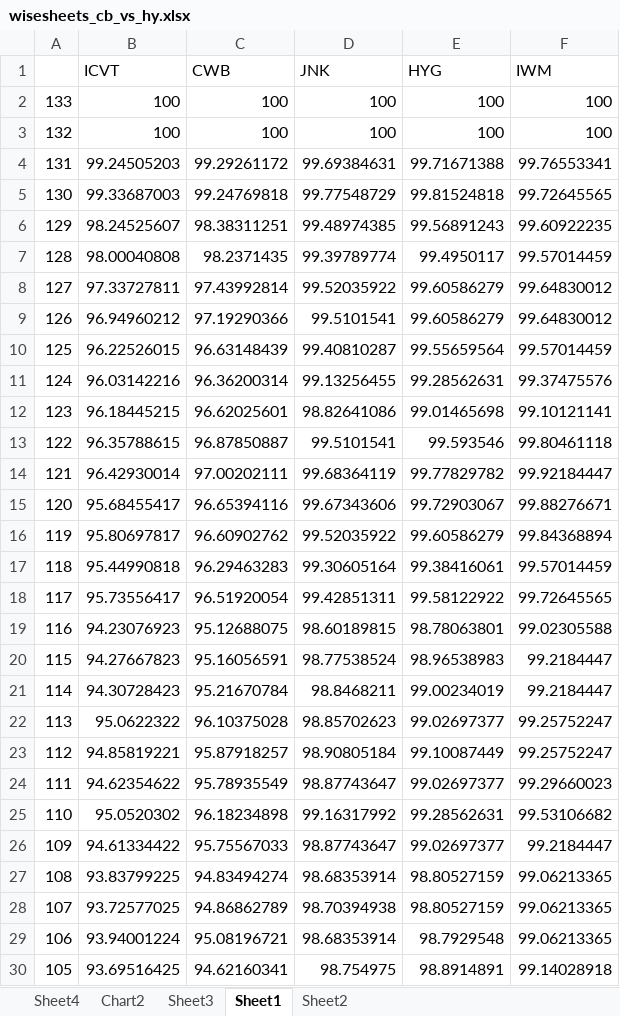
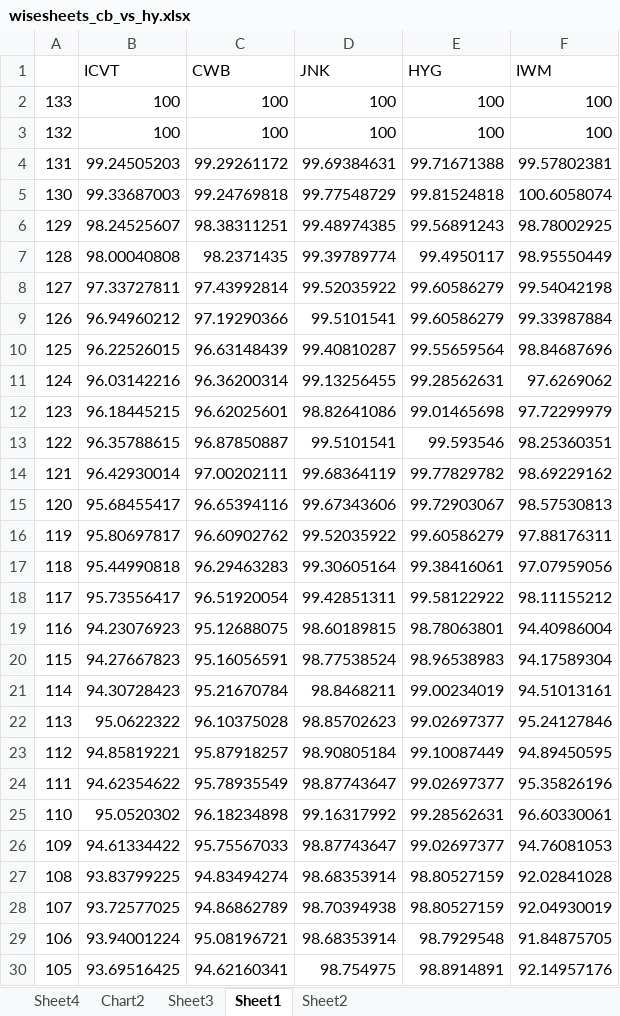
Before and after one commit to rhesus1/options-data-vis, an Excel workbook: data/wisesheets_cb_vs_hy.xlsx, sheet Sheet1, drawn as a sheet; only a part is shown; values as stored, in another font and other column widths than the file's, no borders; the diff covers the shown part only; the diff names each change by its address in the sheet, - before the commit and + after, or states it on an @@ line.

Commit message:
Add files via upload

```diff
--- a/data/wisesheets_cb_vs_hy.xlsx (sheet Sheet1)
+++ b/data/wisesheets_cb_vs_hy.xlsx (sheet Sheet1)
-F4 (IWM): 99.76553341
+F4 (IWM): 99.57802381
-F5 (IWM): 99.72645565
+F5 (IWM): 100.6058074
-F6 (IWM): 99.60922235
+F6 (IWM): 98.78002925
-F7 (IWM): 99.57014459
+F7 (IWM): 98.95550449
-F8 (IWM): 99.64830012
+F8 (IWM): 99.54042198
-F9 (IWM): 99.64830012
+F9 (IWM): 99.33987884
-F10 (IWM): 99.57014459
+F10 (IWM): 98.84687696
-F11 (IWM): 99.37475576
+F11 (IWM): 97.6269062
-F12 (IWM): 99.10121141
+F12 (IWM): 97.72299979
-F13 (IWM): 99.80461118
+F13 (IWM): 98.25360351
-F14 (IWM): 99.92184447
+F14 (IWM): 98.69229162
-F15 (IWM): 99.88276671
+F15 (IWM): 98.57530813
-F16 (IWM): 99.84368894
+F16 (IWM): 97.88176311
-F17 (IWM): 99.57014459
+F17 (IWM): 97.07959056
-F18 (IWM): 99.72645565
+F18 (IWM): 98.11155212
-F19 (IWM): 99.02305588
+F19 (IWM): 94.40986004
-F20 (IWM): 99.2184447
+F20 (IWM): 94.17589304
-F21 (IWM): 99.2184447
+F21 (IWM): 94.51013161
-F22 (IWM): 99.25752247
+F22 (IWM): 95.24127846
-F23 (IWM): 99.25752247
+F23 (IWM): 94.89450595
-F24 (IWM): 99.29660023
+F24 (IWM): 95.35826196
-F25 (IWM): 99.53106682
+F25 (IWM): 96.60330061
-F26 (IWM): 99.2184447
+F26 (IWM): 94.76081053
-F27 (IWM): 99.06213365
+F27 (IWM): 92.02841028
-F28 (IWM): 99.06213365
+F28 (IWM): 92.04930019
-F29 (IWM): 99.06213365
+F29 (IWM): 91.84875705
-F30 (IWM): 99.14028918
+F30 (IWM): 92.14957176
```
Also changed, not shown: 104 edited cells elsewhere in this sheet, sheet Sheet4, formulas that keep their value.
